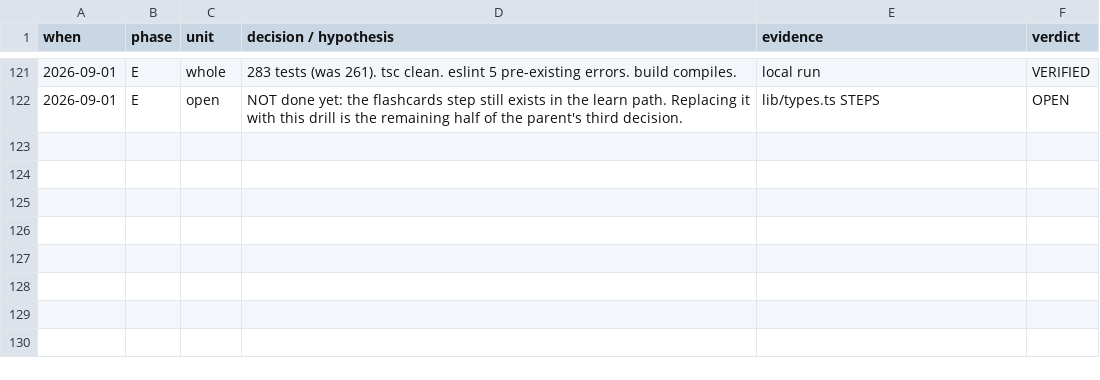
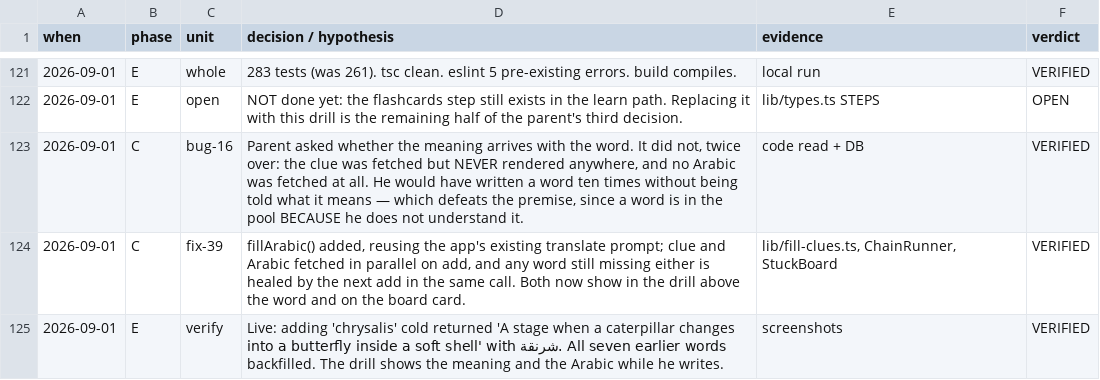
Before and after one commit to Mbareck21/Edu-app, a TSV file: docs/run-trail-2026-08-31.tsv, drawn as a sheet; only a part is shown, gaps mark what is left out; the diff names each change by its address in the sheet, - before the commit and + after, or states it on an @@ line.

```diff
--- a/docs/run-trail-2026-08-31.tsv
+++ b/docs/run-trail-2026-08-31.tsv
+row 123: 2026-09-01 | C | bug-16 | Parent asked whether the meaning arrives with the word. It did not, twice over: the clue was fetched but NEVER rendered anywhere, and no Arabic was fetched at all. He would have written a word ten times without being told what it means — which defeats the premise, since a word is in the pool BECAUSE he does not understand it. | code read + DB | VERIFIED
+row 124: 2026-09-01 | C | fix-39 | fillArabic() added, reusing the app's existing translate prompt; clue and Arabic fetched in parallel on add, and any word still missing either is healed by the next add in the same call. Both now show in the drill above the word and on the board card. | lib/fill-clues.ts, ChainRunner, StuckBoard | VERIFIED
+row 125: 2026-09-01 | E | verify | Live: adding 'chrysalis' cold returned 'A stage when a caterpillar changes into a butterfly inside a soft shell' with شرنقة. All seven earlier words backfilled. The drill shows the meaning and the Arabic while he writes. | screenshots | VERIFIED
```
Also changed, not shown: 4 other files.
